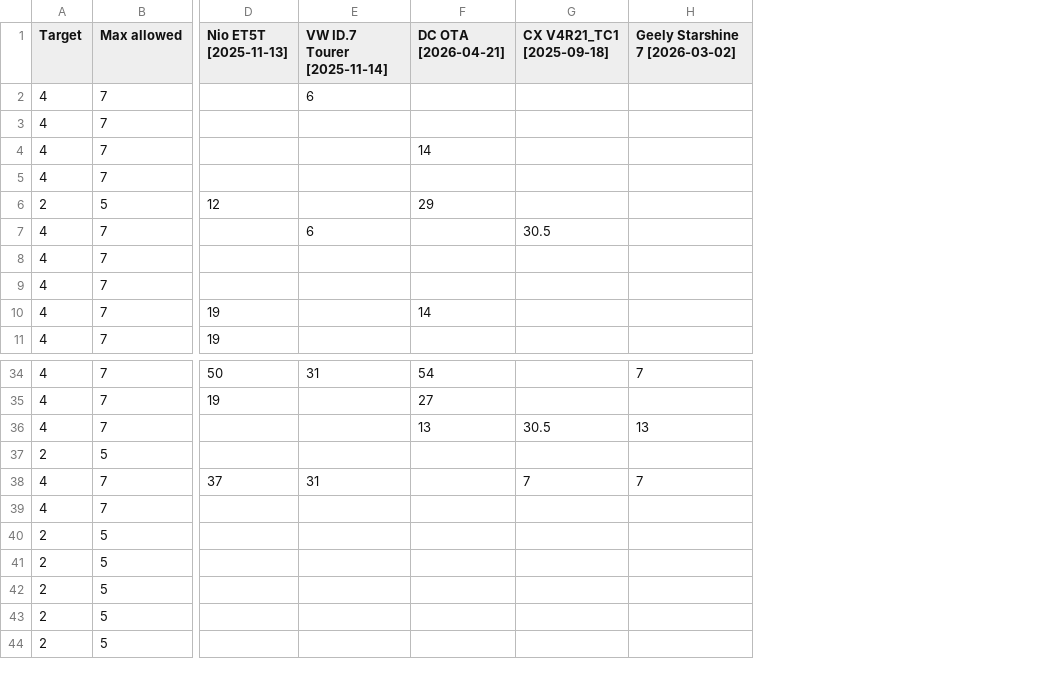
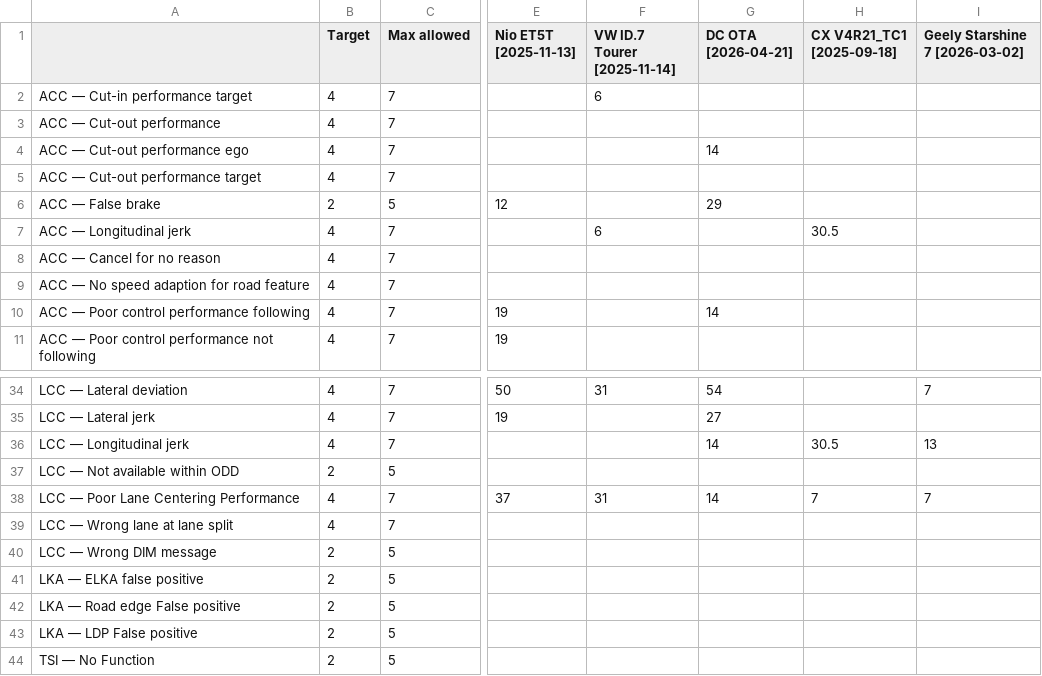
Before and after one commit to Lynoit/lynoit.github.io, a CSV file: weekly_kpi_data.csv, drawn as a sheet; only a part is shown, gaps mark what is left out; addresses are those after the commit; the diff names each change by its address in the sheet, - before the commit and + after, or states it on an @@ line.

Commit message:
Update weekly_kpi_data.csv

```diff
--- a/weekly_kpi_data.csv
+++ b/weekly_kpi_data.csv
+column A, rows 2-11: ACC — Cut-in performance target | ACC — Cut-out performance | ACC — Cut-out performance ego | ACC — Cut-out performance target | ACC — False brake | ACC — Longitudinal jerk | ACC — Cancel for no reason | ACC — No speed adaption for road feature | ACC — Poor control performance following | ACC — Poor control performance not following; rows 34-44: LCC — Lateral deviation | LCC — Lateral jerk | LCC — Longitudinal jerk | LCC — Not available within ODD | LCC — Poor Lane Centering Performance | LCC — Wrong lane at lane split | LCC — Wrong DIM message | LKA — ELKA false positive | LKA — Road edge False positive | LKA — LDP False positive | TSI — No Function
-G36 (DC OTA [2026-04-21]): 13
+G36 (DC OTA [2026-04-21]): 14
-G38 (DC OTA [2026-04-21]): (empty)
+G38 (DC OTA [2026-04-21]): 14
```
